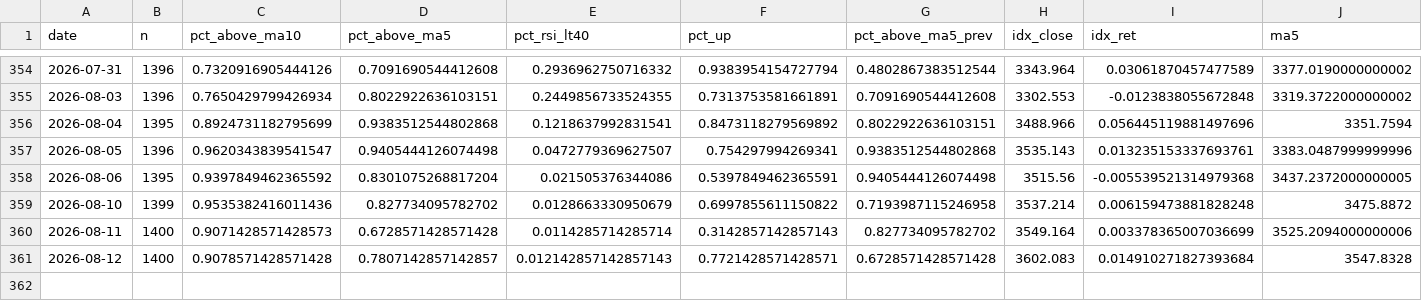
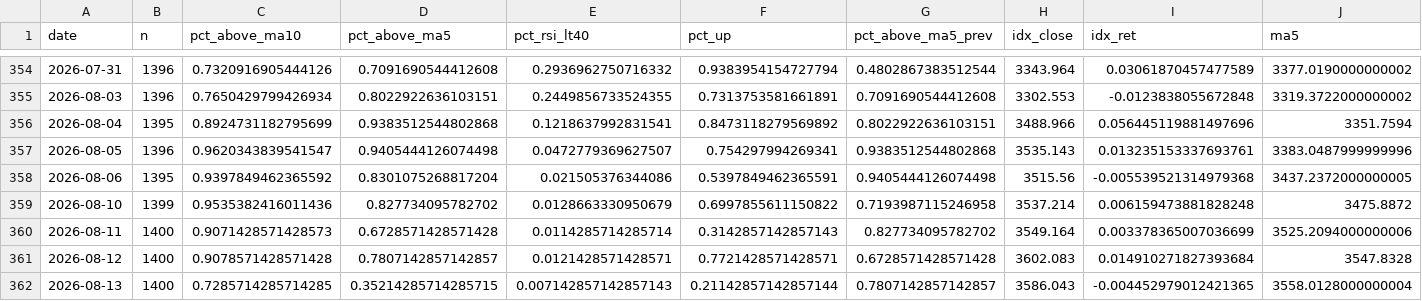
Before and after one commit to tranchiclever417693-lab/astock-daily-alert, a CSV file: data/chinext/breadth_daily.csv, drawn as a sheet; only a part is shown, gaps mark what is left out; rows hold the shown columns only; the diff names each change by its address in the sheet, - before the commit and + after, or states it on an @@ line.

```diff
--- a/data/chinext/breadth_daily.csv
+++ b/data/chinext/breadth_daily.csv
-E361 (pct_rsi_lt40): 0.012142857142857143
+E361 (pct_rsi_lt40): 0.0121428571428571
+row 362: 2026-08-13 | 1400 | 0.7285714285714285 | 0.35214285714285715 | 0.007142857142857143 | 0.21142857142857144 | 0.7807142857142857 | 3586.043 | -0.004452979012421365 | 3558.0128000000004
```
Also changed, not shown: data/breadth_daily.csv, data/chinext/breadth_stock.csv, 12 other files.
